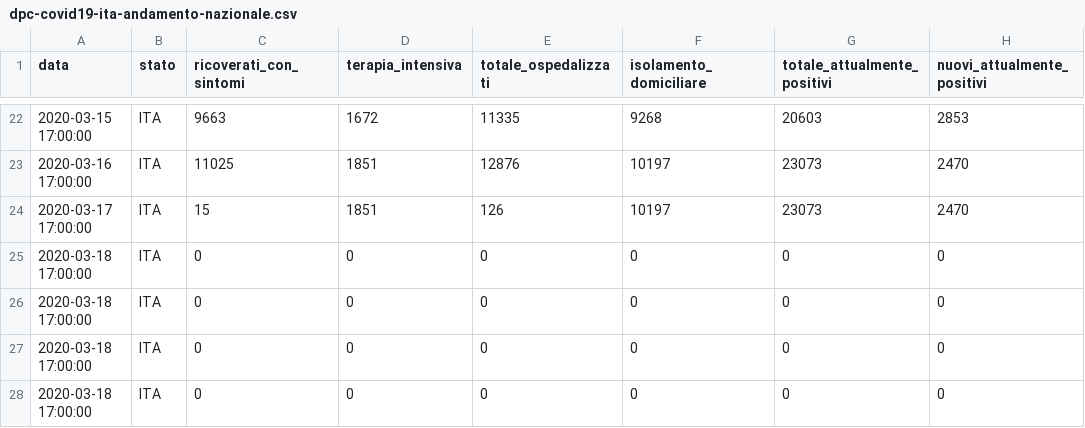
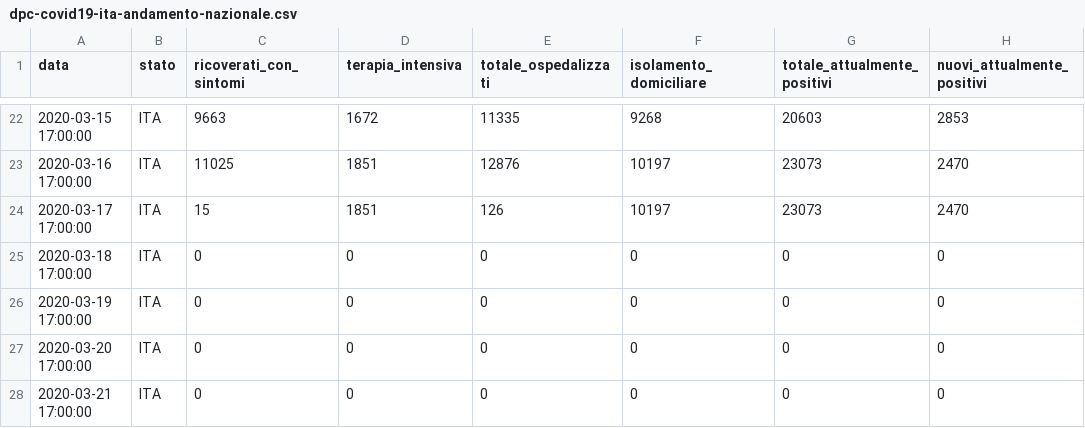
Before and after one commit to bagnama/master, a CSV file: dpc-covid19-ita-andamento-nazionale.csv, drawn as a sheet; only a part is shown, gaps mark what is left out; the diff names each change by its address in the sheet, - before the commit and + after, or states it on an @@ line.

Commit message:
Update dpc-covid19-ita-andamento-nazionale.csv

```diff
--- a/dpc-covid19-ita-andamento-nazionale.csv
+++ b/dpc-covid19-ita-andamento-nazionale.csv
-A26 (data): 2020-03-18 17:00:00
+A26 (data): 2020-03-19 17:00:00
-A27 (data): 2020-03-18 17:00:00
+A27 (data): 2020-03-20 17:00:00
-A28 (data): 2020-03-18 17:00:00
+A28 (data): 2020-03-21 17:00:00
```
